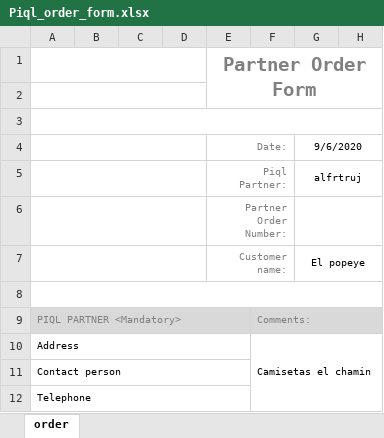
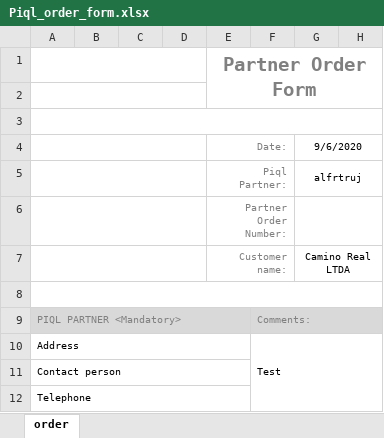
Before and after one commit to alfrtruj-p/calculator, an Excel workbook: calc/static/calc/Piql_order_form.xlsx, sheet order, drawn as a sheet; only a part is shown; values as stored, in another font and other column widths than the file's, no borders; the diff covers the shown part only; the diff names each change by its address in the sheet, - before the commit and + after, or states it on an @@ line.

```diff
--- a/calc/static/calc/Piql_order_form.xlsx (sheet order)
+++ b/calc/static/calc/Piql_order_form.xlsx (sheet order)
-G7: El popeye
+G7: Camino Real LTDA
-F10: Camisetas el chamin
+F10: Test
```
Also changed, not shown: 6 added rows, 6 removed rows and 19 edited cells elsewhere in this sheet, 8 other files.
